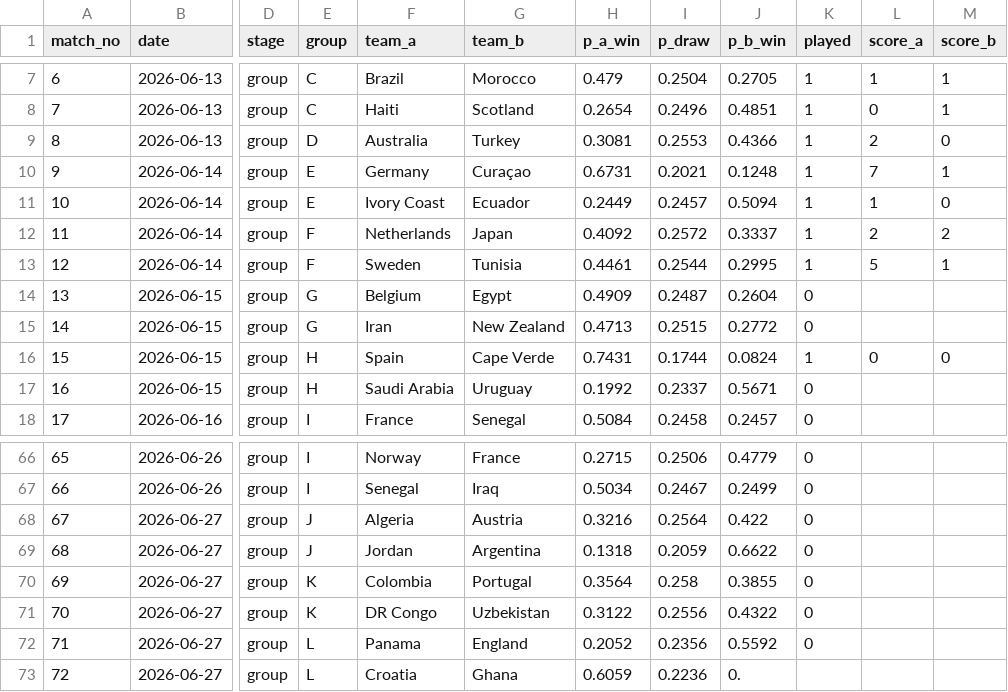
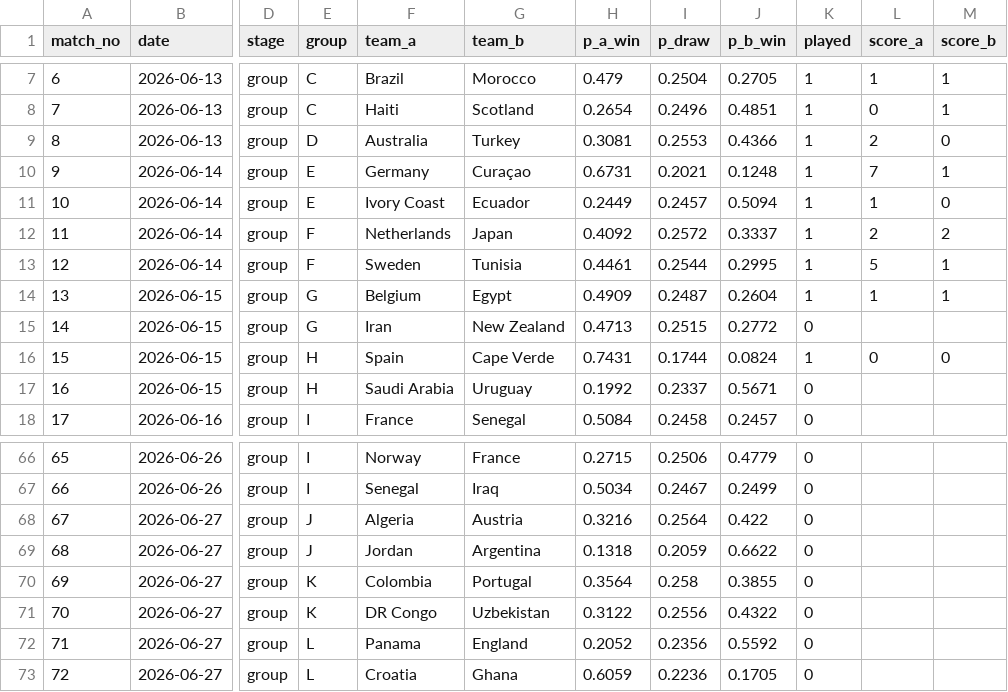
Before and after one commit to steodose/world-cup-2026, a CSV file: data/match_predictions.csv, drawn as a sheet; only a part is shown, gaps mark what is left out; the diff names each change by its address in the sheet, - before the commit and + after, or states it on an @@ line.

```diff
--- a/data/match_predictions.csv
+++ b/data/match_predictions.csv
-K14 (played): 0
+K14 (played): 1
-L14 (score_a): (empty)
+L14 (score_a): 1
-M14 (score_b): (empty)
+M14 (score_b): 1
-J73 (p_b_win): 0.
+J73 (p_b_win): 0.1705
-K73 (played): (empty)
+K73 (played): 0
```
Also changed, not shown: data/results.csv, data/simulations.csv, 2 other files.
